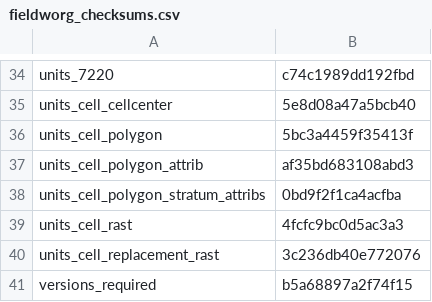
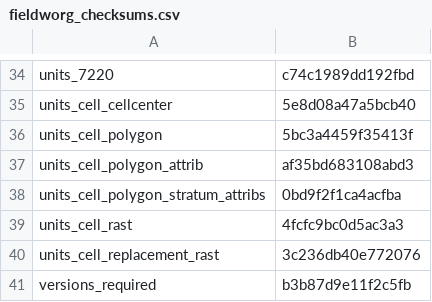
Before and after one commit to inbo/n2khab-mne-monitoring, a CSV file: 020_fieldwork_organization/fieldworg_checksums.csv, drawn as a sheet; only a part is shown, gaps mark what is left out.

Commit message:
fieldworg, snippets: fix object checksums

```diff
--- a/020_fieldwork_organization/fieldworg_checksums.csv
+++ b/020_fieldwork_organization/fieldworg_checksums.csv
@@ -40,2 +40,2 @@ units_cell_rast,4fcfc9bc0d5ac3a3
 units_cell_replacement_rast,3c236db40e772076
-versions_required,b5a68897a2f74f15
+versions_required,b3b87d9e11f2c5fb
```
